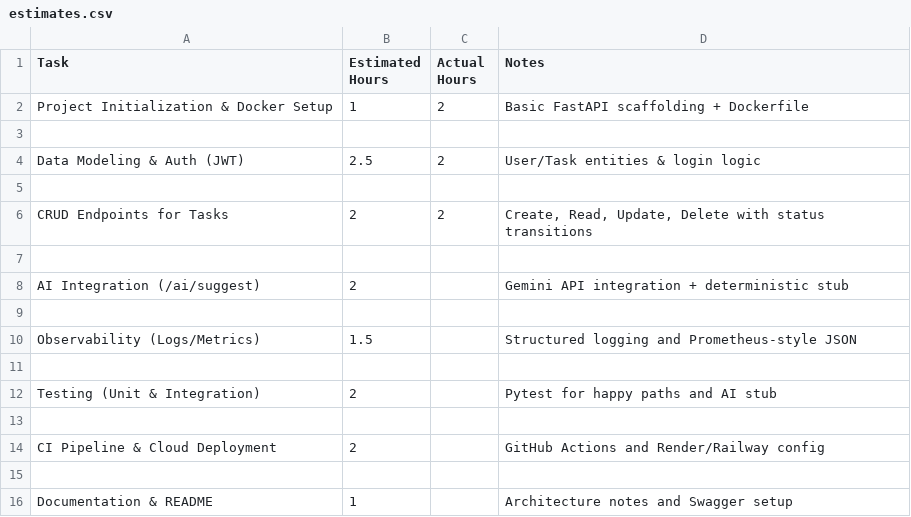
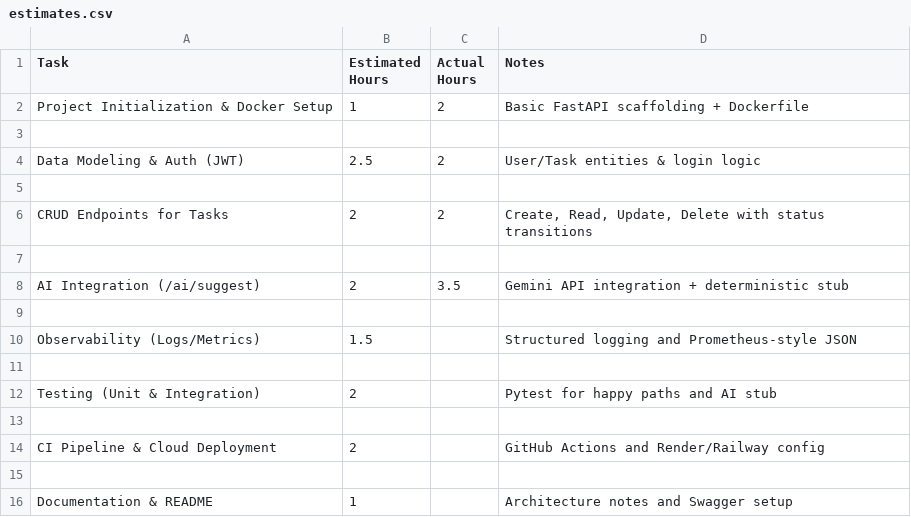
Before and after one commit to Prem4797/SprintSync, a CSV file: estimates.csv, drawn as a sheet.

```diff
--- a/estimates.csv
+++ b/estimates.csv
@@ -7,3 +7,3 @@ CRUD Endpoints for Tasks,2,2,"Create, Read, Update, Delete with status transitio
 
-AI Integration (/ai/suggest),2,,Gemini API integration + deterministic stub
+AI Integration (/ai/suggest),2,3.5,Gemini API integration + deterministic stub
 
```
Also changed, not shown: 5 other files.
